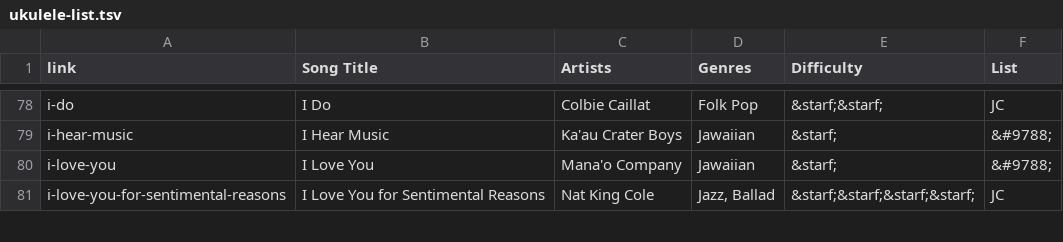
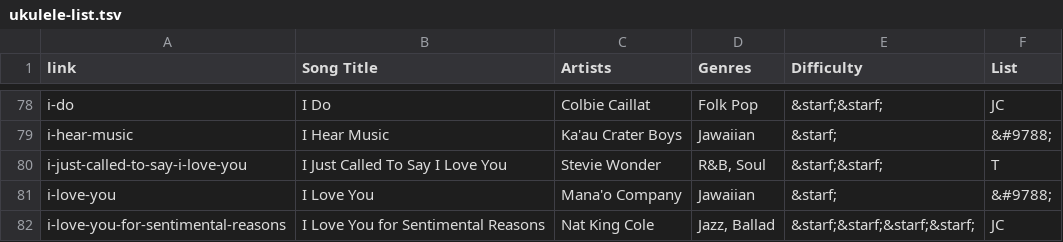
Before and after one commit to TMNTfever/TMNTfever.github.io, a TSV file: ukulele-list.tsv, drawn as a sheet; only a part is shown, gaps mark what is left out.

Commit message:
Update ukulele-list.tsv

```diff
--- a/ukulele-list.tsv
+++ b/ukulele-list.tsv
@@ -79,2 +79,3 @@ i-do	I Do	Colbie Caillat	Folk Pop	&starf;&starf;	JC
 i-hear-music	I Hear Music	Ka'au Crater Boys	Jawaiian	&starf;	&#9788;
+i-just-called-to-say-i-love-you	I Just Called To Say I Love You	Stevie Wonder	R&B, Soul	&starf;&starf;	T
 i-love-you	I Love You	Mana'o Company	Jawaiian	&starf;	&#9788;
```
